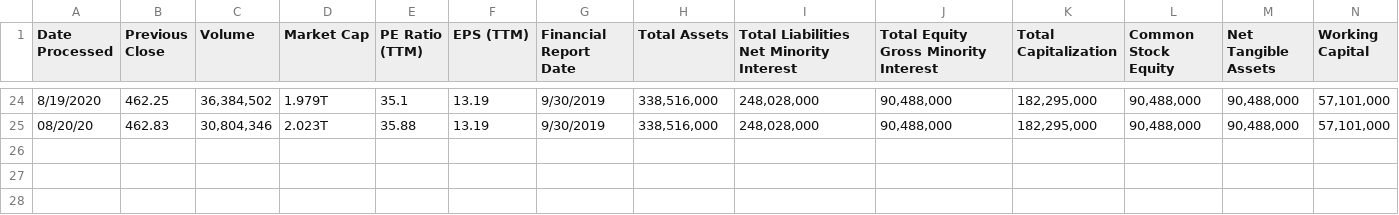
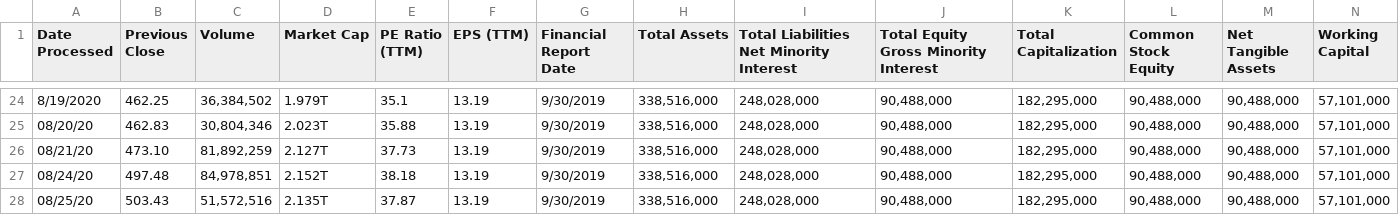
Before and after one commit to JoshuaHLai/ValueStock, a CSV file: AAPL.csv, drawn as a sheet; only a part is shown, gaps mark what is left out; rows hold the shown columns only; the diff names each change by its address in the sheet, - before the commit and + after, or states it on an @@ line.

```diff
--- a/AAPL.csv
+++ b/AAPL.csv
+row 26: 08/21/20 | 473.10 | 81,892,259 | 2.127T | 37.73 | 13.19 | 9/30/2019 | 338,516,000 | 248,028,000 | 90,488,000 | 182,295,000 | 90,488,000 | 90,488,000 | 57,101,000
+row 27: 08/24/20 | 497.48 | 84,978,851 | 2.152T | 38.18 | 13.19 | 9/30/2019 | 338,516,000 | 248,028,000 | 90,488,000 | 182,295,000 | 90,488,000 | 90,488,000 | 57,101,000
+row 28: 08/25/20 | 503.43 | 51,572,516 | 2.135T | 37.87 | 13.19 | 9/30/2019 | 338,516,000 | 248,028,000 | 90,488,000 | 182,295,000 | 90,488,000 | 90,488,000 | 57,101,000
```
Also changed, not shown: MSFT.csv, ULTA.csv, 2 other files.
